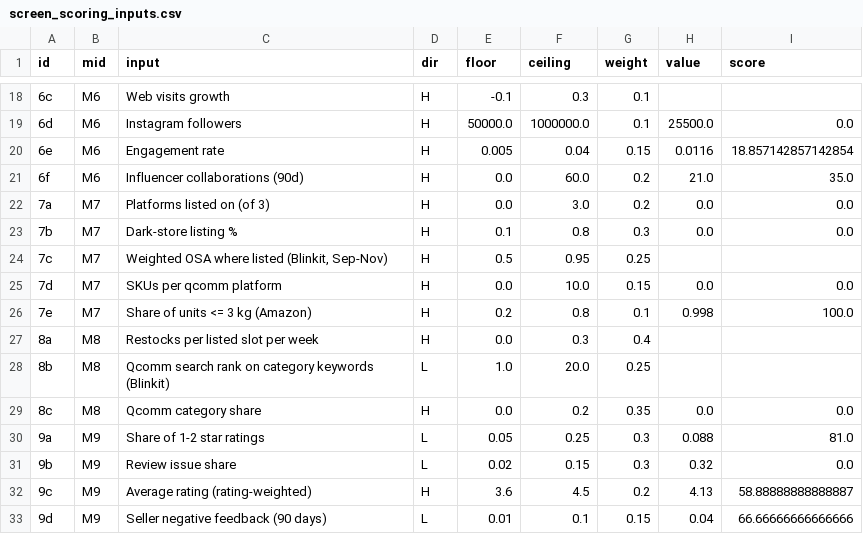
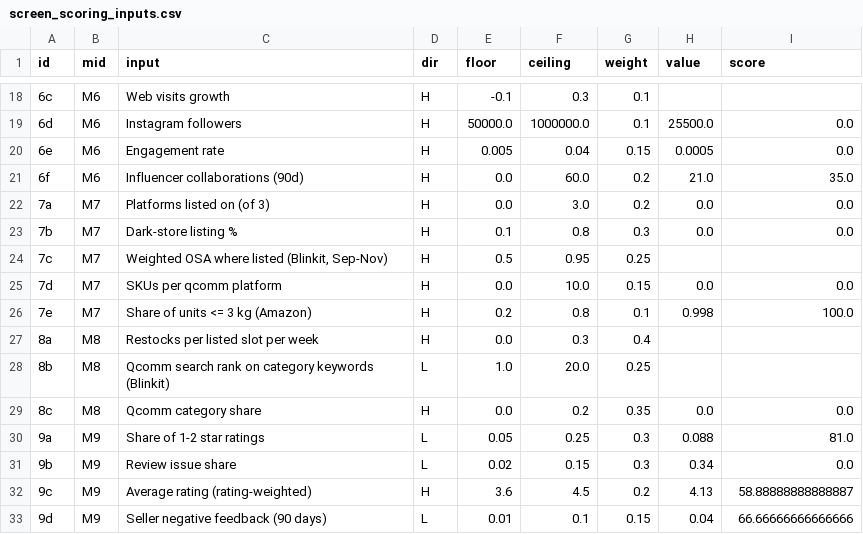
Before and after one commit to dhirajjain9/Sandbox---brand, a CSV file: runs/2026-11-25_hokipo/screen_scoring_inputs.csv, drawn as a sheet; only a part is shown, gaps mark what is left out.

```diff
--- a/runs/2026-11-25_hokipo/screen_scoring_inputs.csv
+++ b/runs/2026-11-25_hokipo/screen_scoring_inputs.csv
@@ -19,3 +19,3 @@ id,mid,input,dir,floor,ceiling,weight,value,score
 6d,M6,Instagram followers,H,50000.0,1000000.0,0.1,25500.0,0.0
-6e,M6,Engagement rate,H,0.005,0.04,0.15,0.0116,18.857142857142854
+6e,M6,Engagement rate,H,0.005,0.04,0.15,0.0005,0.0
 6f,M6,Influencer collaborations (90d),H,0.0,60.0,0.2,21.0,35.0
@@ -30,3 +30,3 @@ id,mid,input,dir,floor,ceiling,weight,value,score
 9a,M9,Share of 1-2 star ratings,L,0.05,0.25,0.3,0.088,81.0
-9b,M9,Review issue share,L,0.02,0.15,0.3,0.32,0.0
+9b,M9,Review issue share,L,0.02,0.15,0.3,0.34,0.0
 9c,M9,Average rating (rating-weighted),H,3.6,4.5,0.2,4.13,58.88888888888887
```
Also changed, not shown: runs/2026-11-24_auradecor/screen_scoring_inputs.csv, runs/2026-11-24_auradecor/screen_scoring_mid.csv, 3 other files.
